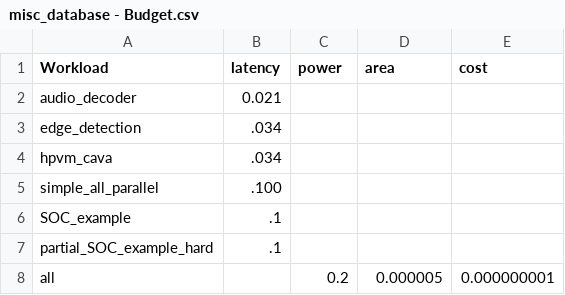
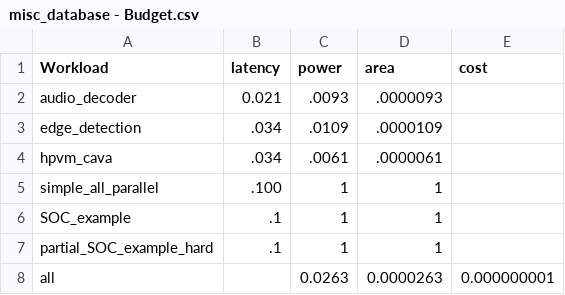
Before and after one commit to facebookresearch/Project_FARSI, a CSV file: specs/database_data/parsing/misc_database - Budget.csv, drawn as a sheet.

Commit message:
now we can collect case study data

```diff
--- a/specs/database_data/parsing/misc_database - Budget.csv
+++ b/specs/database_data/parsing/misc_database - Budget.csv
@@ -1,8 +1,8 @@
 Workload,latency,power,area,cost
-audio_decoder,0.021,,,
-edge_detection,.034,,,
-hpvm_cava,.034,,,
-simple_all_parallel, .100,,,
-SOC_example, .1,,,
-partial_SOC_example_hard, .1,,,
-all,,0.2,0.000005,0.000000001
+audio_decoder,0.021,.0093,.0000093,
+edge_detection,.034,.0109,.0000109,
+hpvm_cava,.034,.0061,.0000061,
+simple_all_parallel, .100,1,1,
+SOC_example, .1,1,1,
+partial_SOC_example_hard, .1,1,1,
+all,,0.0263,0.0000263,0.000000001
```
Also changed, not shown: 8 other files.
